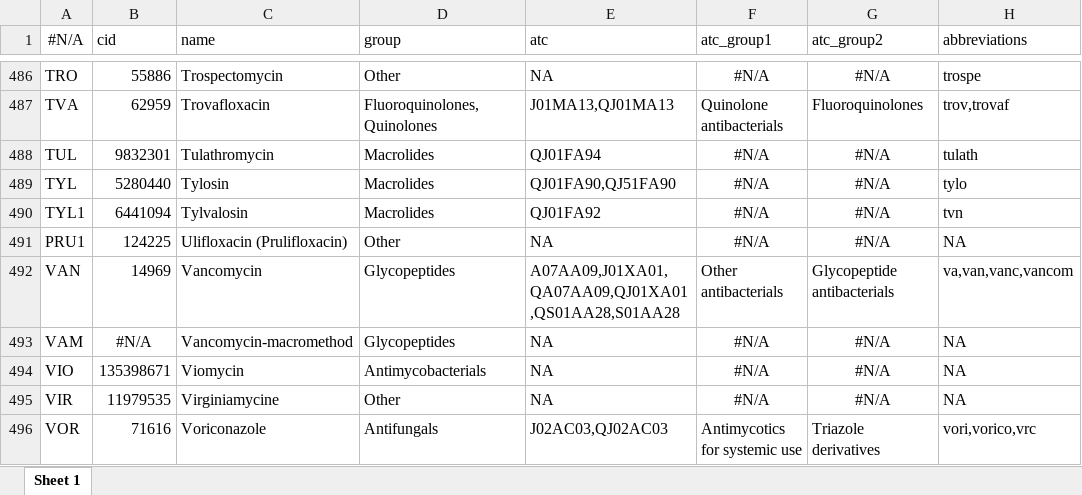
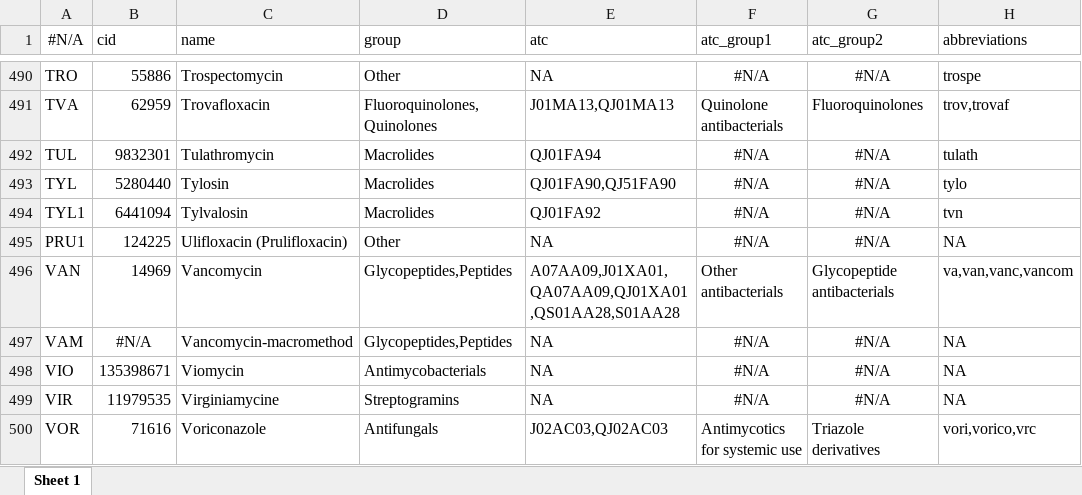
Before and after one commit to msberends/AMR, an Excel workbook: data-raw/datasets/antimicrobials.xlsx, sheet Sheet 1, drawn as a sheet; only a part is shown, gaps mark what is left out; values as stored, in another font and other column widths than the file's, no borders; addresses are those after the commit; the diff covers the shown part only; the diff names each change by its address in the sheet, - before the commit and + after, or states it on an @@ line.

```diff
--- a/data-raw/datasets/antimicrobials.xlsx (sheet Sheet 1)
+++ b/data-raw/datasets/antimicrobials.xlsx (sheet Sheet 1)
-D496:D497 (group): Glycopeptides
+D496:D497 (group): Glycopeptides,Peptides
-D499 (group): Other
+D499 (group): Streptogramins
```
Also changed, not shown: 6 added rows, 24 edited cells and cell formats elsewhere in this sheet, 24 other files.
